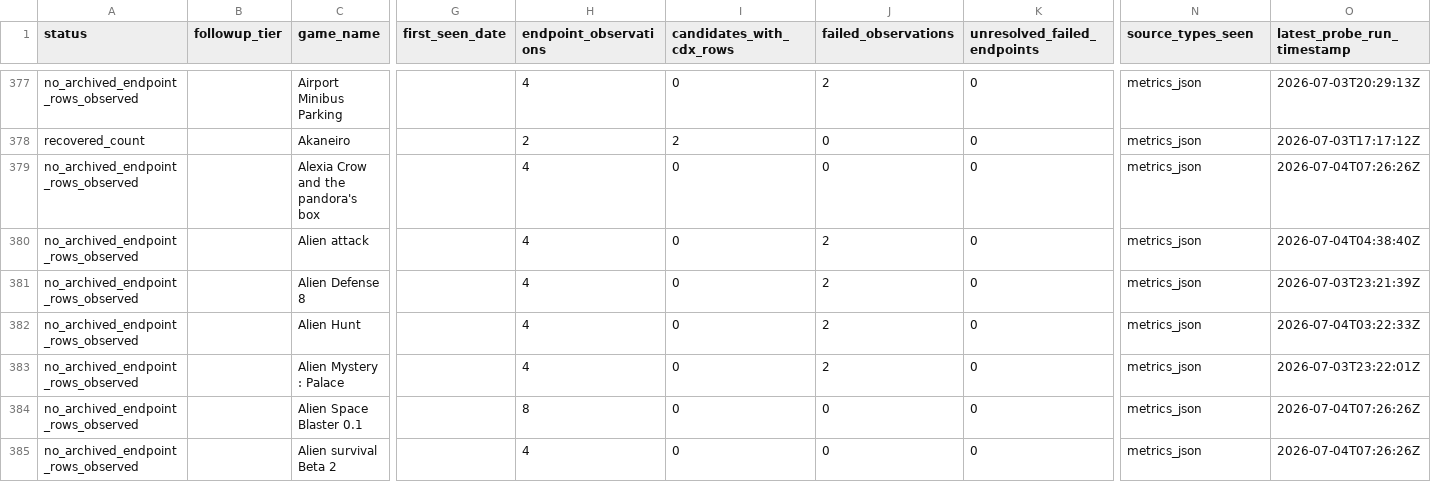
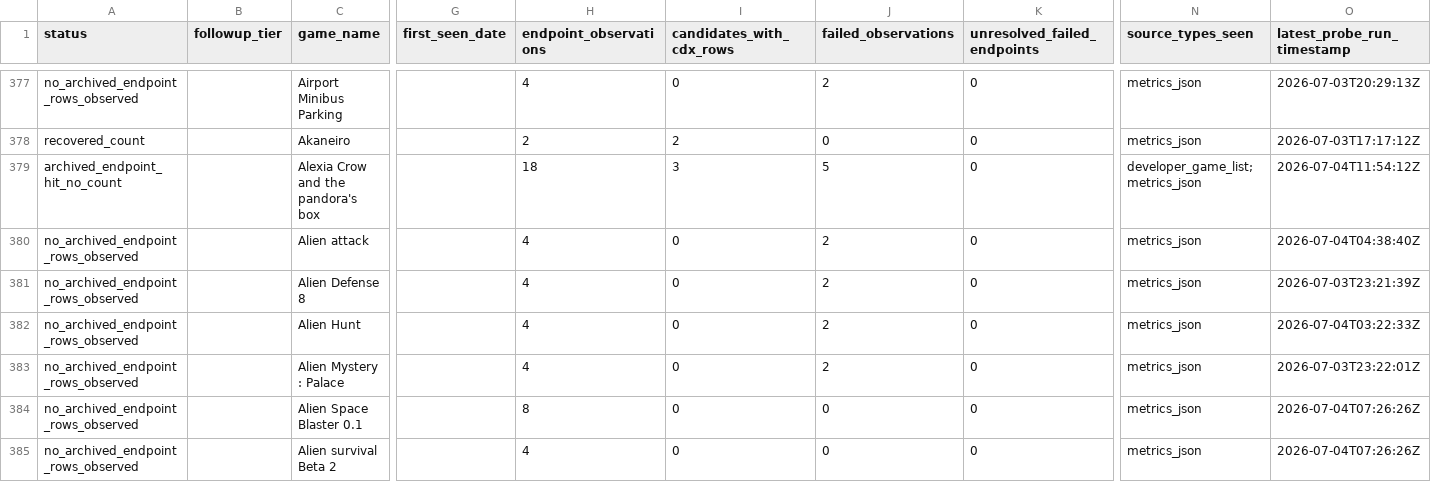
Before and after one commit to DataViking-Tech/kongregate-plays-data, a CSV file: data/processed/count_source_probe_game_status.csv, drawn as a sheet; only a part is shown, gaps mark what is left out; the diff covers the shown part only; the diff names each change by its address in the sheet, - before the commit and + after, or states it on an @@ line.

```diff
--- a/data/processed/count_source_probe_game_status.csv
+++ b/data/processed/count_source_probe_game_status.csv
-A379 (status): no_archived_endpoint_rows_observed
+A379 (status): archived_endpoint_hit_no_count
-H379 (endpoint_observations): 4
+H379 (endpoint_observations): 18
-I379 (candidates_with_cdx_rows): 0
+I379 (candidates_with_cdx_rows): 3
-J379 (failed_observations): 0
+J379 (failed_observations): 5
-N379 (source_types_seen): metrics_json
+N379 (source_types_seen): developer_game_list;metrics_json
-O379 (latest_probe_run_timestamp): 2026-07-04T07:26:26Z
+O379 (latest_probe_run_timestamp): 2026-07-04T11:54:12Z
```
Also changed, not shown: 18 edited cells elsewhere in this file, data/processed/asof_recovery_feasibility_audit.csv, data/processed/developer_game_list_probe_candidates.csv, 27 other files.
